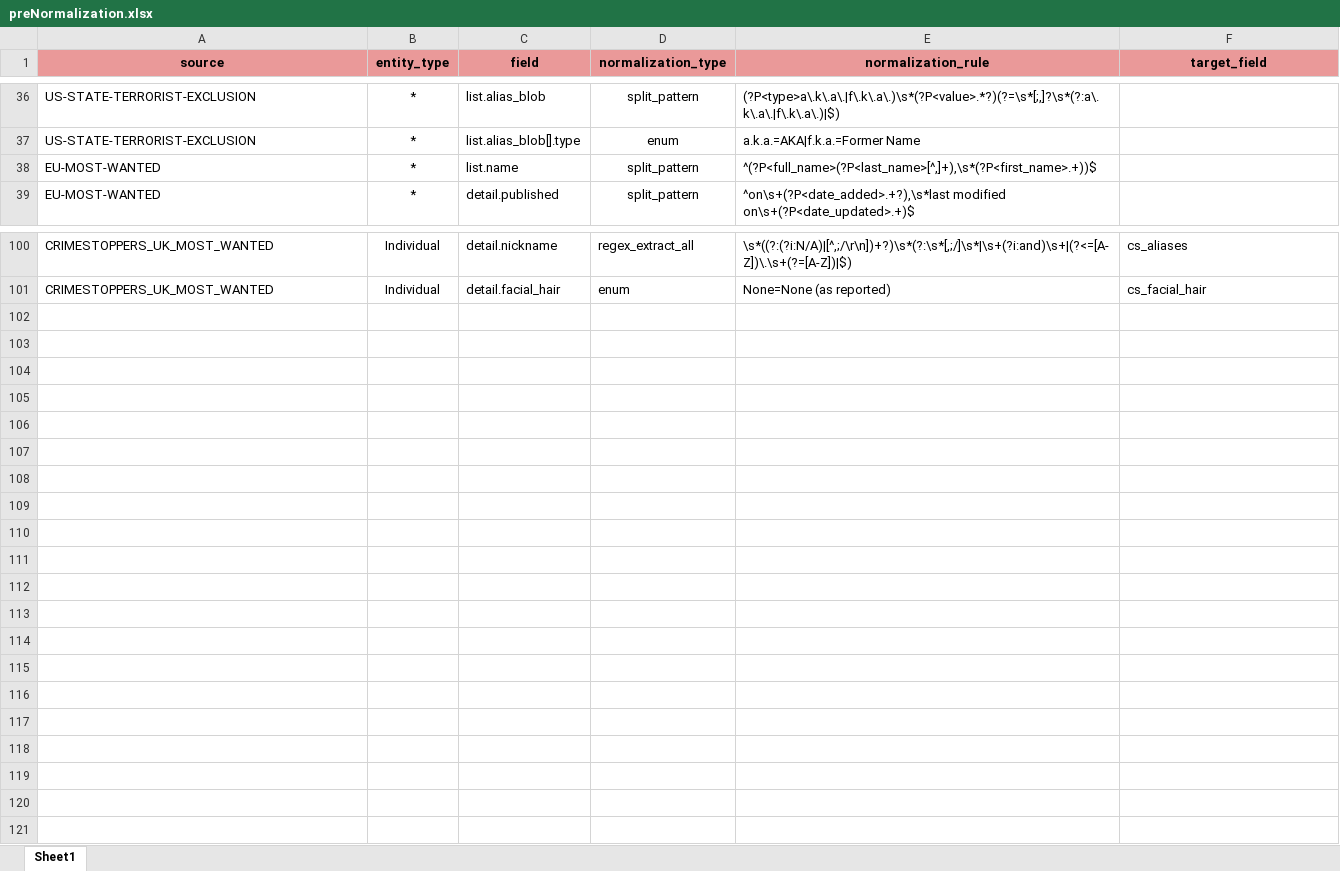
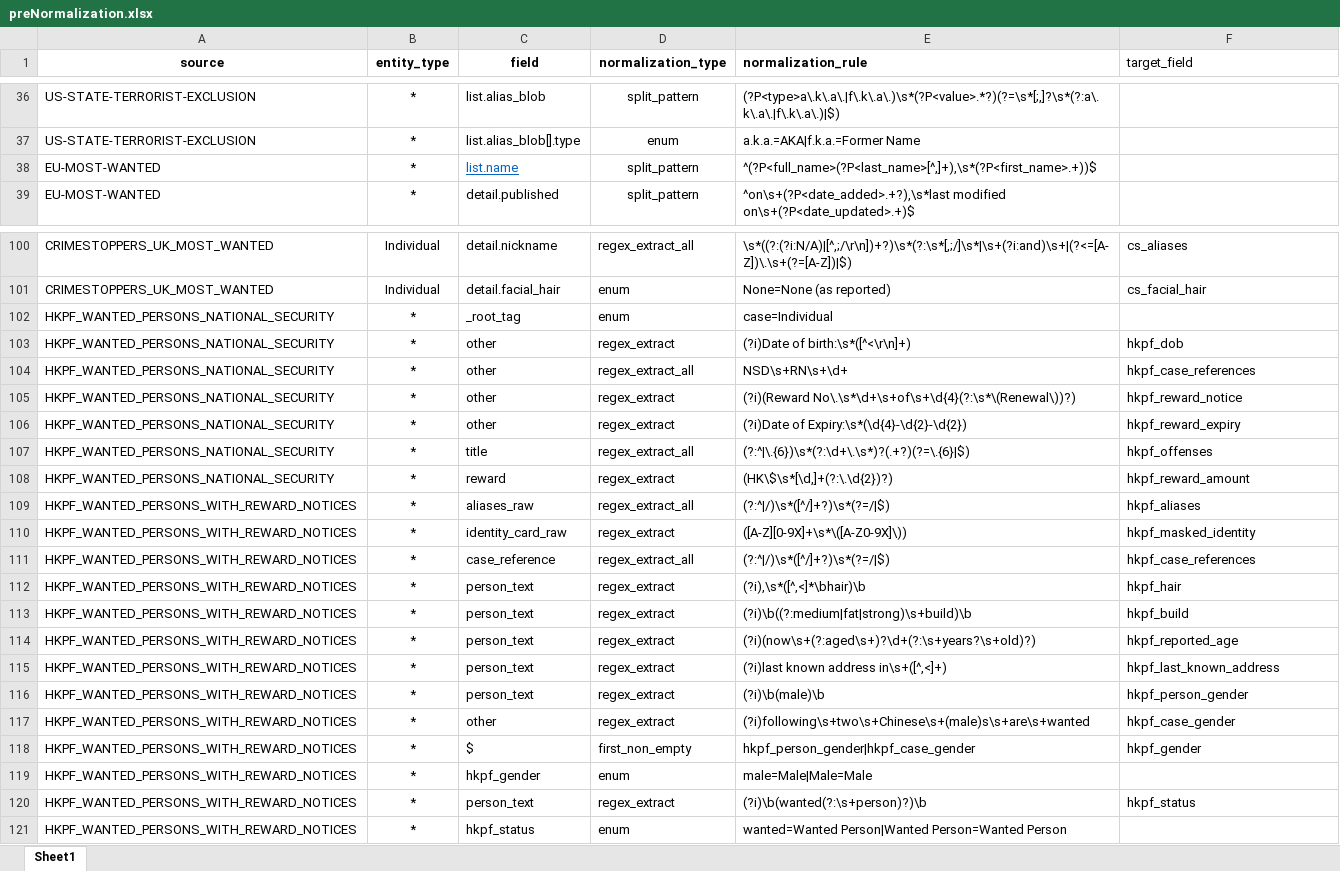
Before and after one commit to VinnoVigilance/python-components, an Excel workbook: data/rules/preNormalization.xlsx, sheet Sheet1, drawn as a sheet; only a part is shown, gaps mark what is left out; values as stored, in another font and other column widths than the file's, no borders; the diff covers the shown part only; the diff names each change by its address in the sheet, - before the commit and + after, or states it on an @@ line.

```diff
--- a/data/rules/preNormalization.xlsx (sheet Sheet1)
+++ b/data/rules/preNormalization.xlsx (sheet Sheet1)
-A1:F1 fill: #EA9999
+A1:F1 fill: none
-E1:F1 alignment: center
+E1:F1 alignment: left
-F1 bold: on
+F1 bold: off
@@ C38 underline: off → on, text colour: black → #0563C1 @@
+row 102: HKPF_WANTED_PERSONS_NATIONAL_SECURITY | * | _root_tag | enum | case=Individual
+row 103: HKPF_WANTED_PERSONS_NATIONAL_SECURITY | * | other | regex_extract | (?i)Date of birth:\s*([^<\r\n]+) | hkpf_dob
+row 104: HKPF_WANTED_PERSONS_NATIONAL_SECURITY | * | other | regex_extract_all | NSD\s+RN\s+\d+ | hkpf_case_references
+row 105: HKPF_WANTED_PERSONS_NATIONAL_SECURITY | * | other | regex_extract | (?i)(Reward No\.\s*\d+\s+of\s+\d{4}(?:\s*\(Renewal\))?) | hkpf_reward_notice
+row 106: HKPF_WANTED_PERSONS_NATIONAL_SECURITY | * | other | regex_extract | (?i)Date of Expiry:\s*(\d{4}-\d{2}-\d{2}) | hkpf_reward_expiry
+row 107: HKPF_WANTED_PERSONS_NATIONAL_SECURITY | * | title | regex_extract_all | (?:^|\.{6})\s*(?:\d+\.\s*)?(.+?)(?=\.{6}|$) | hkpf_offenses
+row 108: HKPF_WANTED_PERSONS_NATIONAL_SECURITY | * | reward | regex_extract | (HK\$\s*[\d,]+(?:\.\d{2})?) | hkpf_reward_amount
+row 109: HKPF_WANTED_PERSONS_WITH_REWARD_NOTICES | * | aliases_raw | regex_extract_all | (?:^|/)\s*([^/]+?)\s*(?=/|$) | hkpf_aliases
+row 110: HKPF_WANTED_PERSONS_WITH_REWARD_NOTICES | * | identity_card_raw | regex_extract | ([A-Z][0-9X]+\s*\([A-Z0-9X]\)) | hkpf_masked_identity
+row 111: HKPF_WANTED_PERSONS_WITH_REWARD_NOTICES | * | case_reference | regex_extract_all | (?:^|/)\s*([^/]+?)\s*(?=/|$) | hkpf_case_references
+row 112: HKPF_WANTED_PERSONS_WITH_REWARD_NOTICES | * | person_text | regex_extract | (?i),\s*([^,<]*\bhair)\b | hkpf_hair
+row 113: HKPF_WANTED_PERSONS_WITH_REWARD_NOTICES | * | person_text | regex_extract | (?i)\b((?:medium|fat|strong)\s+build)\b | hkpf_build
+row 114: HKPF_WANTED_PERSONS_WITH_REWARD_NOTICES | * | person_text | regex_extract | (?i)(now\s+(?:aged\s+)?\d+(?:\s+years?\s+old)?) | hkpf_reported_age
+row 115: HKPF_WANTED_PERSONS_WITH_REWARD_NOTICES | * | person_text | regex_extract | (?i)last known address in\s+([^,<]+) | hkpf_last_known_address
+row 116: HKPF_WANTED_PERSONS_WITH_REWARD_NOTICES | * | person_text | regex_extract | (?i)\b(male)\b | hkpf_person_gender
+row 117: HKPF_WANTED_PERSONS_WITH_REWARD_NOTICES | * | other | regex_extract | (?i)following\s+two\s+Chinese\s+(male)s\s+are\s+wanted | hkpf_case_gender
+row 118: HKPF_WANTED_PERSONS_WITH_REWARD_NOTICES | * | $ | first_non_empty | hkpf_person_gender|hkpf_case_gender | hkpf_gender
+row 119: HKPF_WANTED_PERSONS_WITH_REWARD_NOTICES | * | hkpf_gender | enum | male=Male|Male=Male
+row 120: HKPF_WANTED_PERSONS_WITH_REWARD_NOTICES | * | person_text | regex_extract | (?i)\b(wanted(?:\s+person)?)\b | hkpf_status
+row 121: HKPF_WANTED_PERSONS_WITH_REWARD_NOTICES | * | hkpf_status | enum | wanted=Wanted Person|Wanted Person=Wanted Person
```
Also changed, not shown: cell formats elsewhere in this sheet, data/rules/mapping.xlsx, data/rules/pickLists.xlsx, 1 other file.
